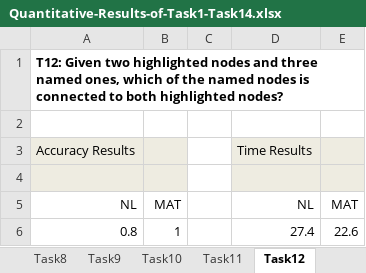
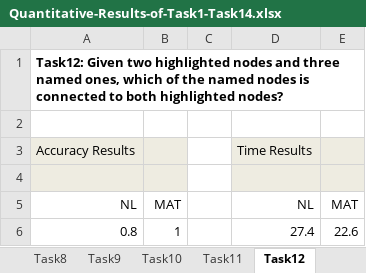
Before and after one commit to knut0815/Nodelink-vs-Adjacency-Matrices-Study, an Excel workbook: results/Quantitative-Results-of-Task1-Task14.xlsx, sheet Task12, drawn as a sheet; only a part is shown; values as stored, in another font and other column widths than the file's, no borders; the diff names each change by its address in the sheet, - before the commit and + after, or states it on an @@ line.

Commit message:
updated the tasks directory'

```diff
--- a/results/Quantitative-Results-of-Task1-Task14.xlsx (sheet Task12)
+++ b/results/Quantitative-Results-of-Task1-Task14.xlsx (sheet Task12)
-A1: T12: Given two…
+A1: Task12: Given two…
```
Also changed, not shown: 21 other files.
